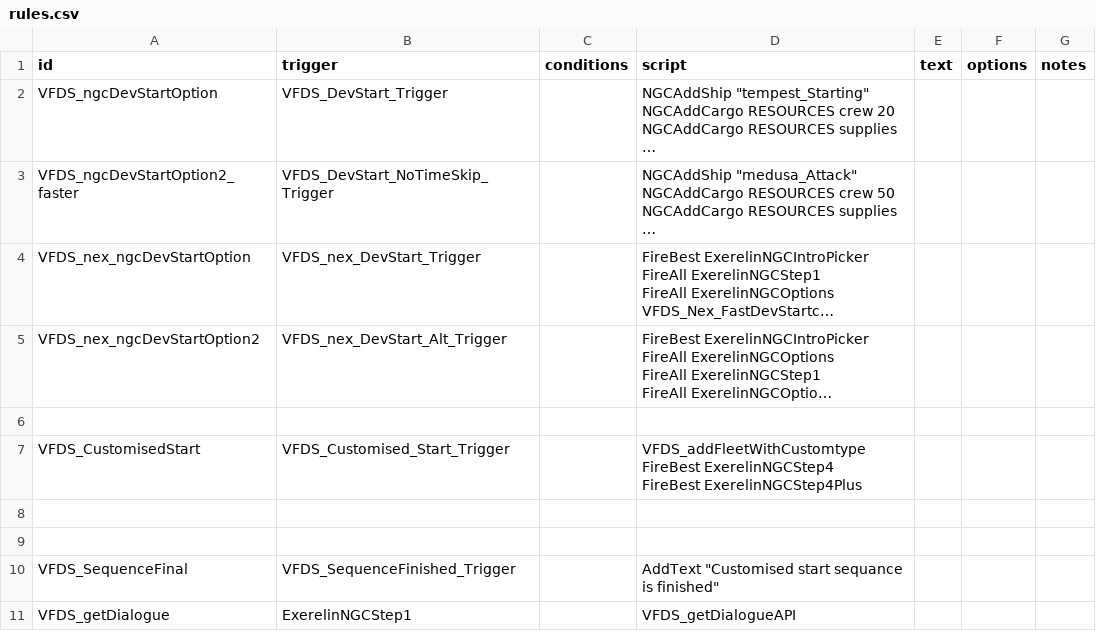
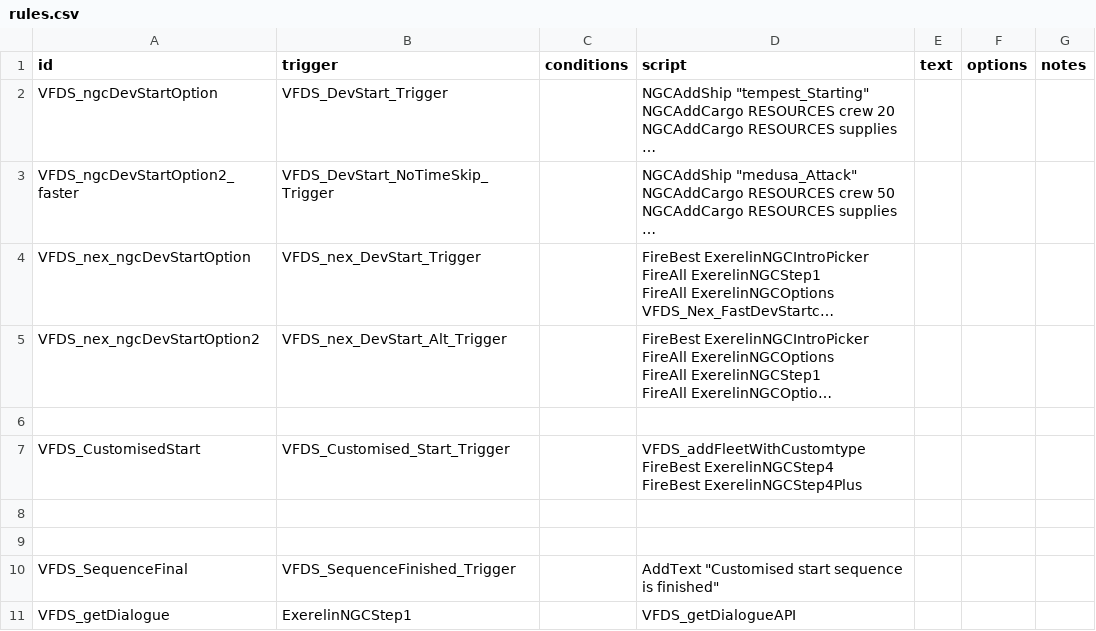
Before and after one commit to Vexlia-Artemiss/Vexlia-FasterDevStart, a CSV file: data/campaign/rules.csv, drawn as a sheet; long unchanged cells end in ….

```diff
--- a/data/campaign/rules.csv
+++ b/data/campaign/rules.csv
@@ -69,3 +69,3 @@ FireBest ExerelinNGCStep4Plus",,,
 ,,,,,,
-VFDS_SequenceFinal,VFDS_SequenceFinished_Trigger,,"AddText ""Customised start sequance is finished""",,,
+VFDS_SequenceFinal,VFDS_SequenceFinished_Trigger,,"AddText ""Customised start sequence is finished""",,,
 VFDS_getDialogue,ExerelinNGCStep1,,VFDS_getDialogueAPI,,,
```
Also changed, not shown: data/config/LunaSettings.csv, 4 other files.
